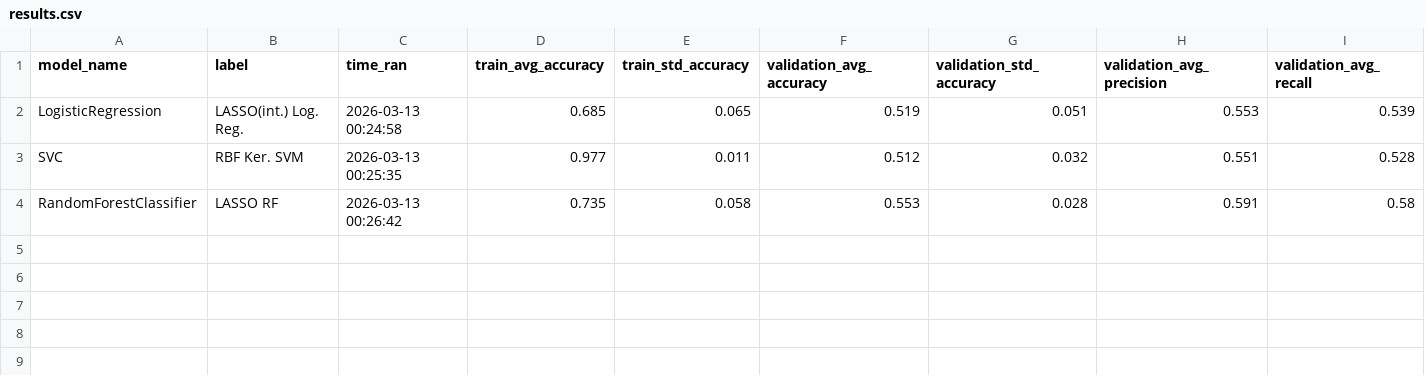
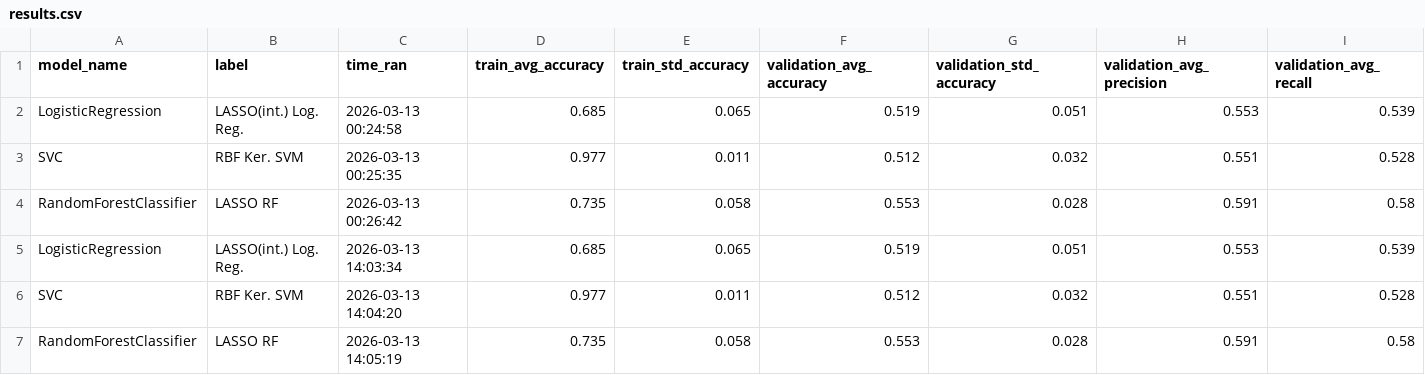
Before and after one commit to Sabuchan123/STAT-587-Final-Project, a CSV file: Project/Models/results/results.csv, drawn as a sheet; only a part is shown; rows hold the shown columns only; the diff names each change by its address in the sheet, - before the commit and + after, or states it on an @@ line.

```diff
--- a/Project/Models/results/results.csv
+++ b/Project/Models/results/results.csv
+row 5: LogisticRegression | LASSO(int.) Log. Reg. | 2026-03-13 14:03:34 | 0.685 | 0.065 | 0.519 | 0.051 | 0.553 | 0.539
+row 6: SVC | RBF Ker. SVM | 2026-03-13 14:04:20 | 0.977 | 0.011 | 0.512 | 0.032 | 0.551 | 0.528
+row 7: RandomForestClassifier | LASSO RF | 2026-03-13 14:05:19 | 0.735 | 0.058 | 0.553 | 0.028 | 0.591 | 0.58
```
Also changed, not shown: 7 other files.
